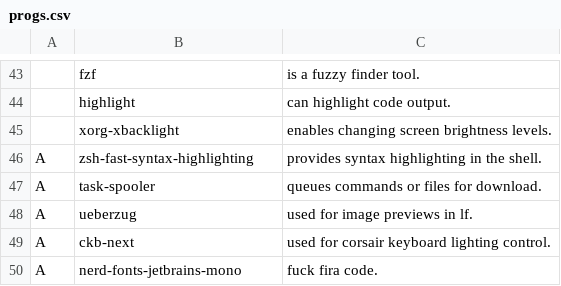
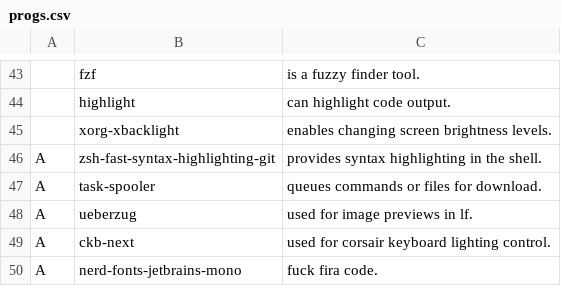
Before and after one commit to LukeSmithxyz/LARBS, a CSV file: progs.csv, drawn as a sheet; only a part is shown, gaps mark what is left out; the diff names each change by its address in the sheet, - before the commit and + after, or states it on an @@ line.

Commit message:
Update progs.csv

```diff
--- a/progs.csv
+++ b/progs.csv
-B46: zsh-fast-syntax-highlighting
+B46: zsh-fast-syntax-highlighting-git
```
